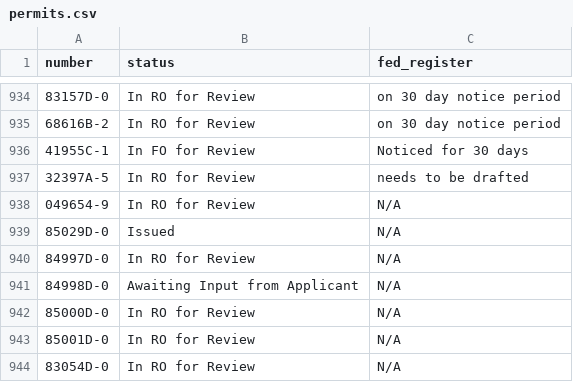
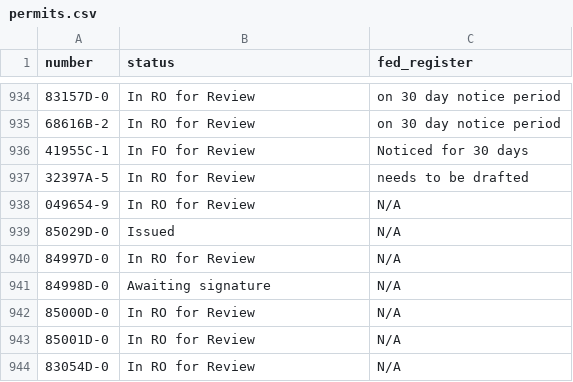
Before and after one commit to ktaylor63/southeast, a CSV file: src/data/permits.csv, drawn as a sheet; only a part is shown, gaps mark what is left out.

Commit message:
Add files via upload

```diff
--- a/src/data/permits.csv
+++ b/src/data/permits.csv
@@ -940,3 +940,3 @@ number,status,fed_register,,,,,,,,,,,,,,,,,,,,
 84997D-0,In RO for Review,N/A,,,,,,,,,,,,,,,,,,,,
-84998D-0,Awaiting Input from Applicant,N/A,,,,,,,,,,,,,,,,,,,,
+84998D-0,Awaiting signature,N/A,,,,,,,,,,,,,,,,,,,,
 85000D-0,In RO for Review,N/A,,,,,,,,,,,,,,,,,,,,
```
